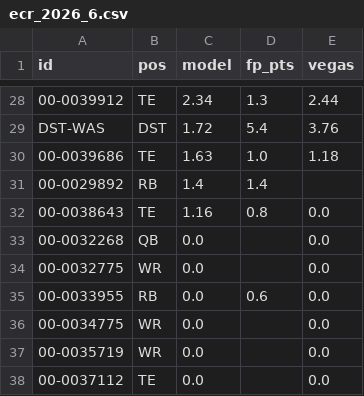
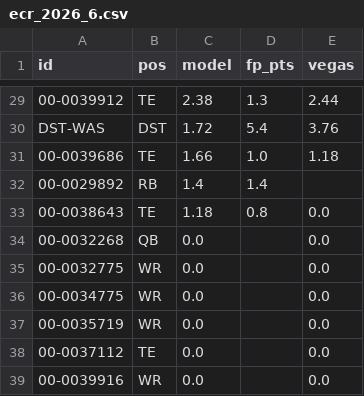
Before and after one commit to brockwilson132/startsit, a CSV file: history/ecr_2026_6.csv, drawn as a sheet; only a part is shown, gaps mark what is left out; the shorter side is filled out with more unchanged rows; removed rows and columns are numbered as before the commit, all else as after; the diff covers the shown part only; the diff names each change by its address in the sheet, - before the commit and + after, or states it on an @@ line.

```diff
--- a/history/ecr_2026_6.csv
+++ b/history/ecr_2026_6.csv
-C29 (model): 2.34
+C29 (model): 2.38
-C31 (model): 1.63
+C31 (model): 1.66
-C33 (model): 1.16
+C33 (model): 1.18
-row 35: 00-0033955 | RB | 0.0 | 0.6 | 0.0
```
Also changed, not shown: 4 added rows, 3 removed rows and 18 edited cells elsewhere in this file.
